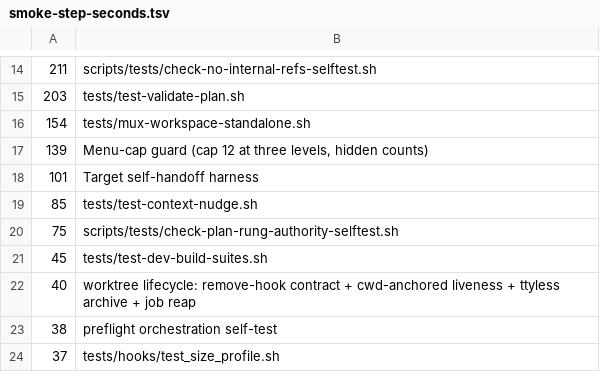
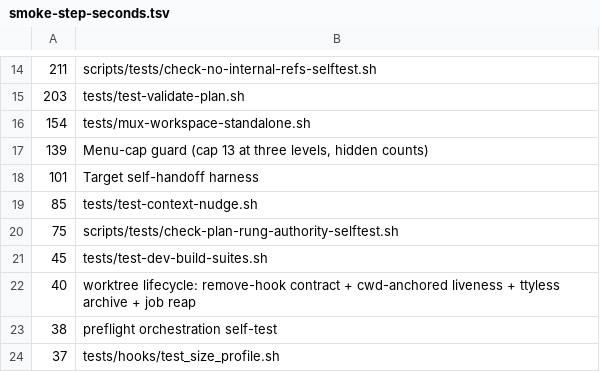
Before and after one commit to bllshttng/fno, a TSV file: scripts/ci/smoke-step-seconds.tsv, drawn as a sheet; only a part is shown, gaps mark what is left out.

```diff
--- a/scripts/ci/smoke-step-seconds.tsv
+++ b/scripts/ci/smoke-step-seconds.tsv
@@ -16,3 +16,3 @@
 154	tests/mux-workspace-standalone.sh
-139	Menu-cap guard (cap 12 at three levels, hidden counts)
+139	Menu-cap guard (cap 13 at three levels, hidden counts)
 101	Target self-handoff harness
```
Also changed, not shown: crates/fno/command-names.tsv, scripts/ci/menu-caps-debt.tsv, 4 other files.
